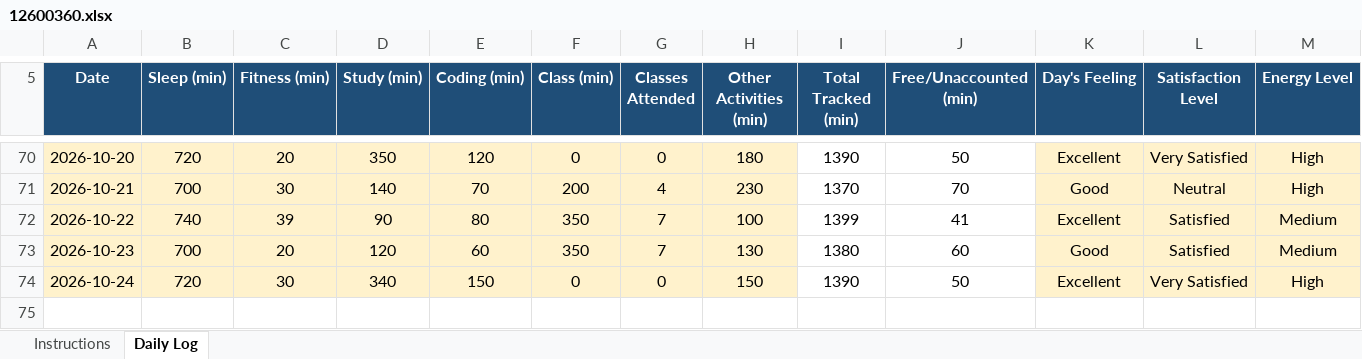
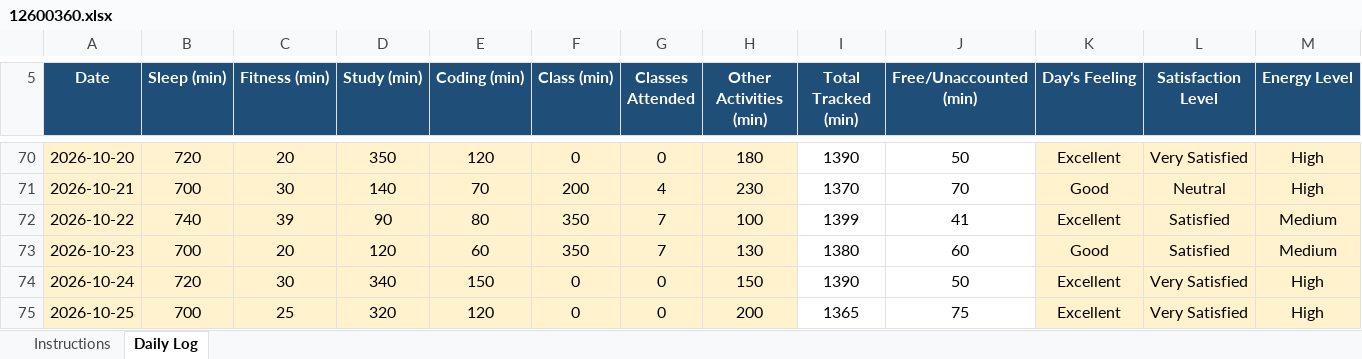
Before and after one commit to Nomankhan250/12600360, an Excel workbook: 12600360.xlsx, sheet Daily Log, drawn as a sheet; only a part is shown, gaps mark what is left out; values as stored, in another font and other column widths than the file's, no borders; conditional formats not drawn; rows hold the shown columns only; the diff names each change by its address in the sheet, - before the commit and + after, or states it on an @@ line.

Commit message:
update xl sheet

```diff
--- a/12600360.xlsx (sheet Daily Log)
+++ b/12600360.xlsx (sheet Daily Log)
+row 75: 2026-10-25 | 700 | 25 | 320 | 120 | 0 | 0 | 200 | 1365 | 75 | Excellent | Very Satisfied | High
```
